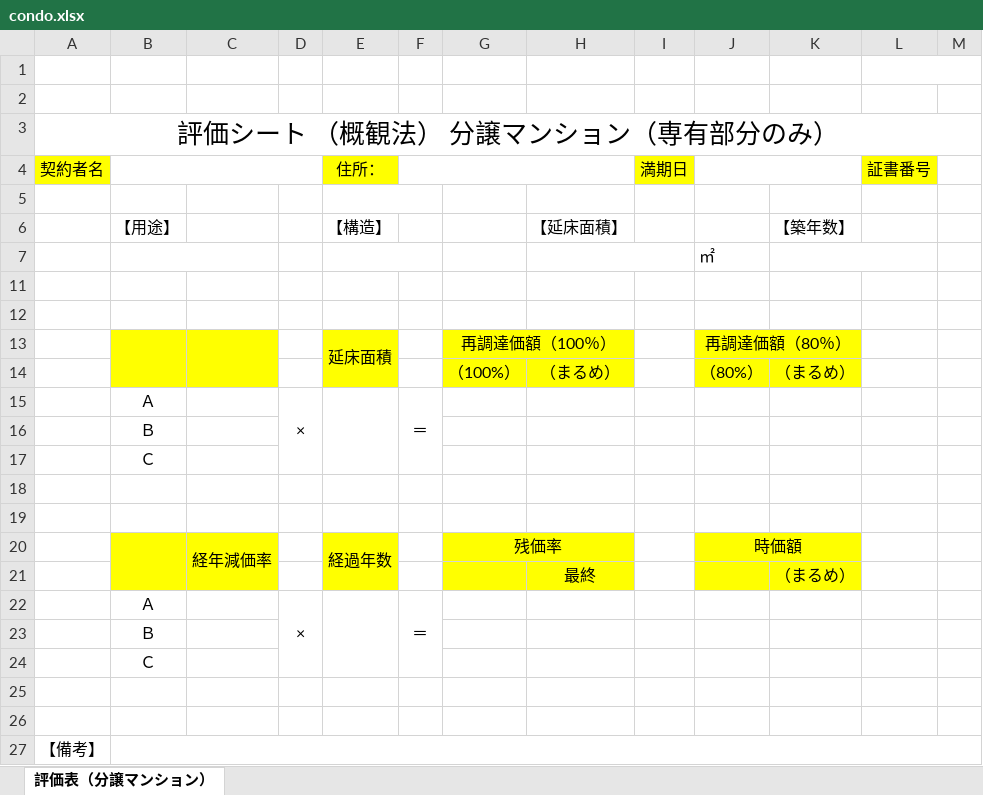
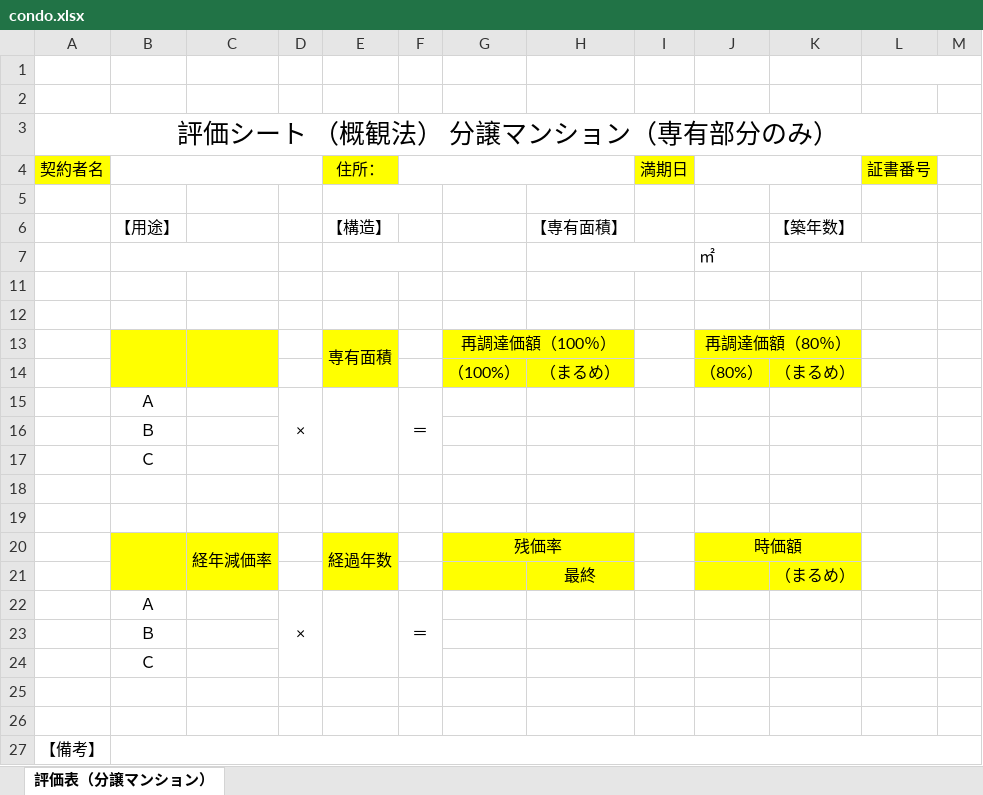
Before and after one commit to yokoyama-eruful/mitumo, an Excel workbook: storage/app/assessTemplate/condo.xlsx, sheet 評価表（分譲マンション）, drawn as a sheet; only a part is shown; values as stored, in another font and other column widths than the file's, no borders; the diff names each change by its address in the sheet, - before the commit and + after, or states it on an @@ line.

Commit message:
fix: 分譲マンションを専有面積のみ（延床面積をなし）で動作するように修正

```diff
--- a/storage/app/assessTemplate/condo.xlsx (sheet 評価表（分譲マンション）)
+++ b/storage/app/assessTemplate/condo.xlsx (sheet 評価表（分譲マンション）)
-H6: 【延床面積】
+H6: 【専有面積】
-E13: 延床面積
+E13: 専有面積
```
Also changed, not shown: 3 other files.
